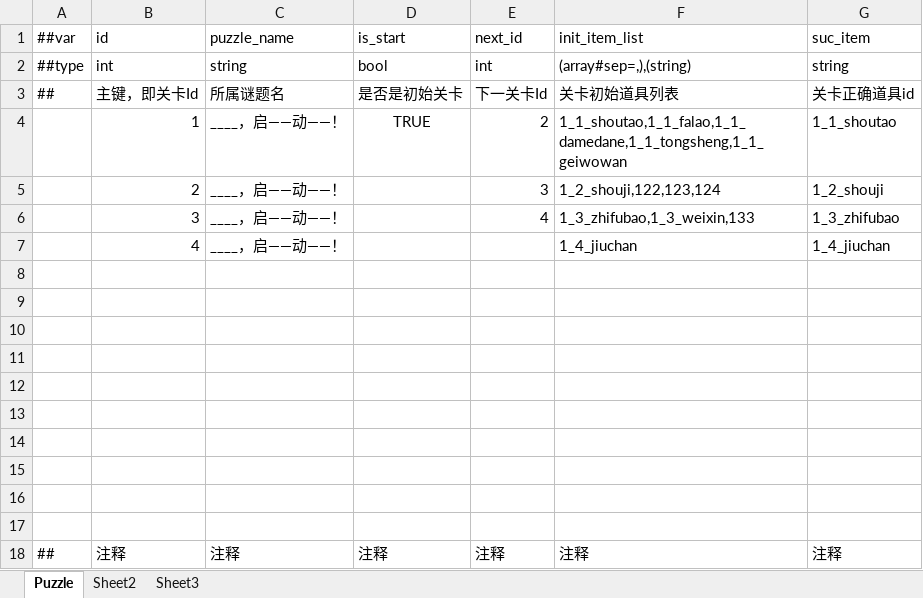
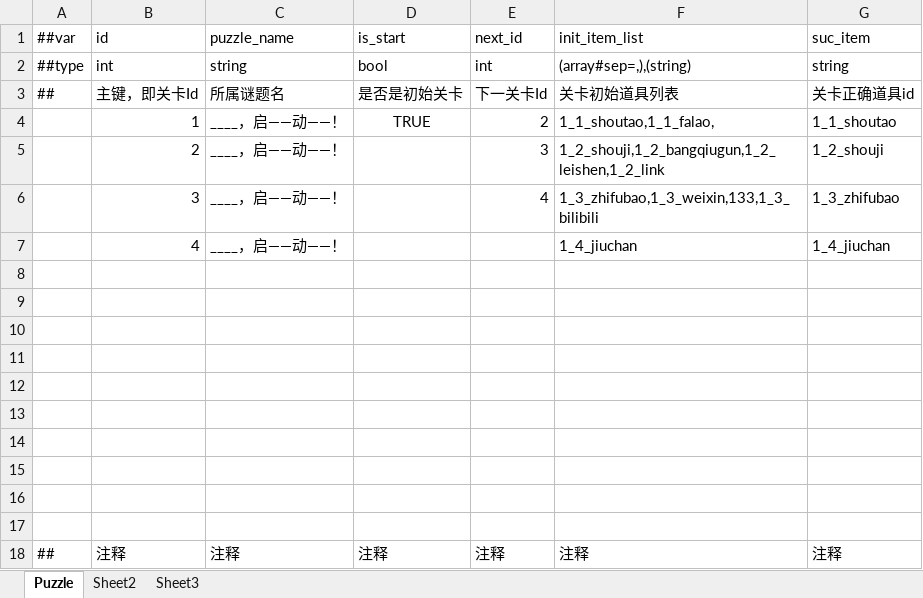
Before and after one commit to Jue906D/MakeTokumLaugh, an Excel workbook: MakeTokumLaugh/LubanTools/Datas/Puzzle.xlsx, sheet Puzzle, drawn as a sheet; values as stored, in another font and other column widths than the file's, no borders; the diff names each change by its address in the sheet, - before the commit and + after, or states it on an @@ line.

```diff
--- a/MakeTokumLaugh/LubanTools/Datas/Puzzle.xlsx (sheet Puzzle)
+++ b/MakeTokumLaugh/LubanTools/Datas/Puzzle.xlsx (sheet Puzzle)
-F4 (init_item_list): 1_1_shoutao,1_1_falao,1_1_damedane,1_1_tongsheng,1_1_geiwowan
+F4 (init_item_list): 1_1_shoutao,1_1_falao,
-F5 (init_item_list): 1_2_shouji,122,123,124
+F5 (init_item_list): 1_2_shouji,1_2_bangqiugun,1_2_leishen,1_2_link
-F6 (init_item_list): 1_3_zhifubao,1_3_weixin,133
+F6 (init_item_list): 1_3_zhifubao,1_3_weixin,133,1_3_bilibili
```
Also changed, not shown: MakeTokumLaugh/LubanTools/Datas/Item.xlsx, 15 other files.
